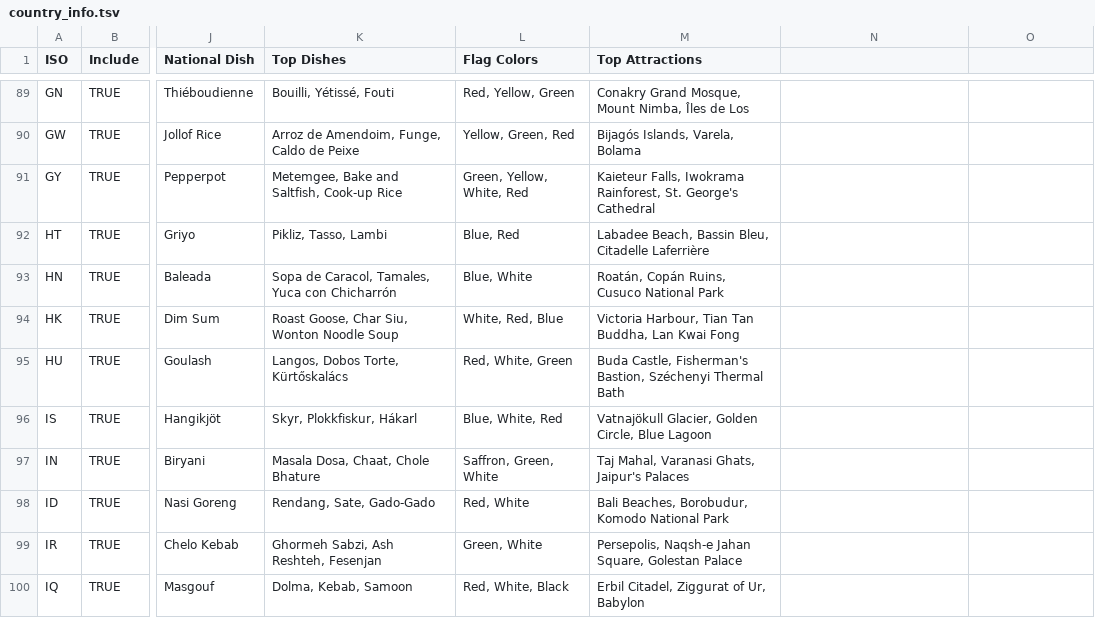
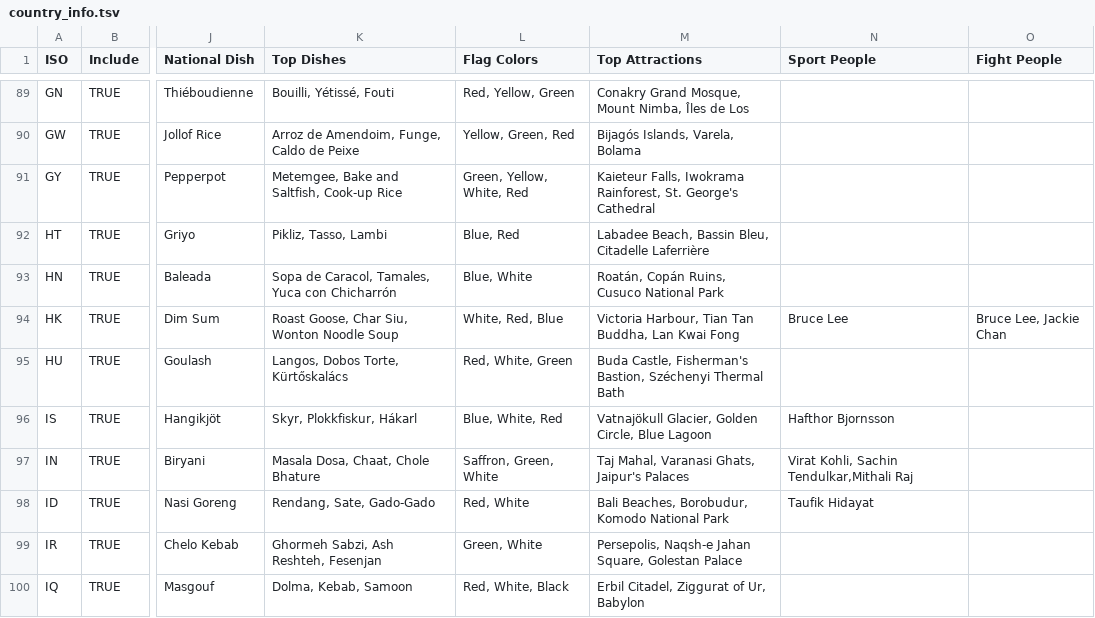
Before and after one commit to lazygalaxy/lazygalaxy-java, a TSV file: common/src/main/resources/csv/country_info.tsv, drawn as a sheet; only a part is shown, gaps mark what is left out; the diff covers the shown part only; the diff names each change by its address in the sheet, - before the commit and + after, or states it on an @@ line.

```diff
--- a/common/src/main/resources/csv/country_info.tsv
+++ b/common/src/main/resources/csv/country_info.tsv
-N1: (empty)
+N1: Sport People
-O1: (empty)
+O1: Fight People
-N94 (Sport People): (empty)
+N94 (Sport People): Bruce Lee
-O94 (Fight People): (empty)
+O94 (Fight People): Bruce Lee, Jackie Chan
-N96 (Sport People): (empty)
+N96 (Sport People): Hafthor Bjornsson
-N97 (Sport People): (empty)
+N97 (Sport People): Virat Kohli, Sachin Tendulkar,Mithali Raj
-N98 (Sport People): (empty)
+N98 (Sport People): Taufik Hidayat
```
Also changed, not shown: 42 edited cells elsewhere in this file, 7 other files.
